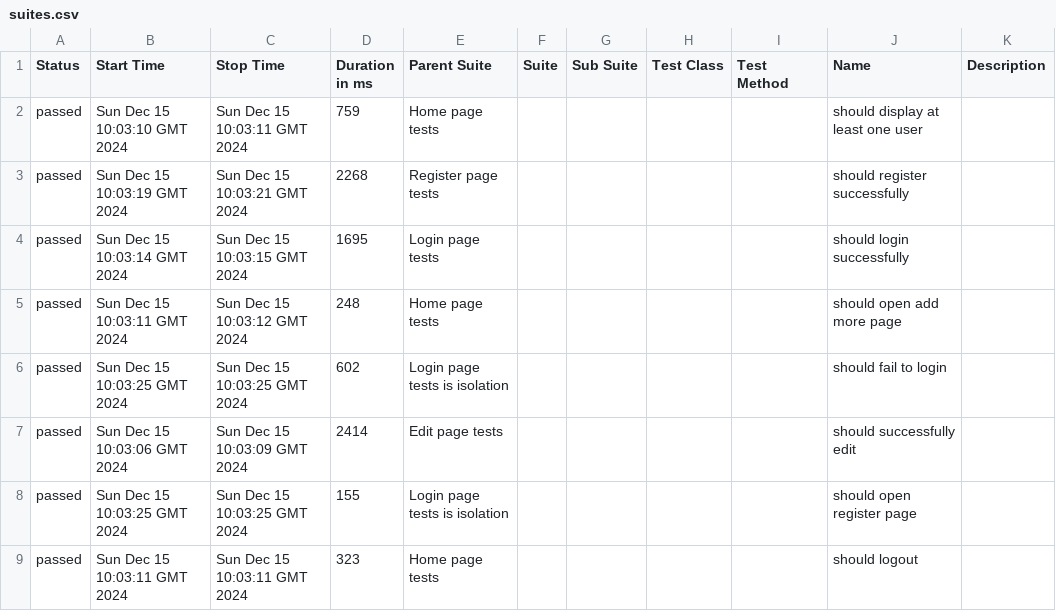
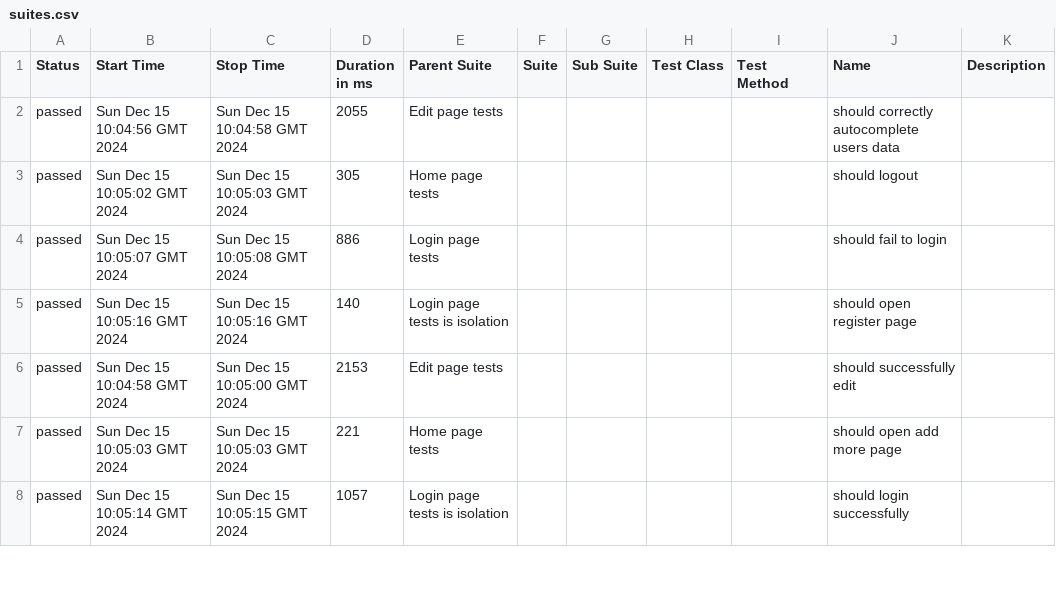
Before and after one commit to AgnieszkaKossakowska/cypress-ts, a CSV file: 16/data/suites.csv, drawn as a sheet; only a part is shown; the diff covers the shown part only.

```diff
--- a/16/data/suites.csv
+++ b/16/data/suites.csv
@@ -1,9 +1,8 @@
 "Status","Start Time","Stop Time","Duration in ms","Parent Suite","Suite","Sub Suite","Test Class","Test Method","Name","Description"
-"passed","Sun Dec 15 10:03:10 GMT 2024","Sun Dec 15 10:03:11 GMT 2024","759","Home page tests","","","","","should display at least one user",""
-"passed","Sun Dec 15 10:03:19 GMT 2024","Sun Dec 15 10:03:21 GMT 2024","2268","Register page tests","","","","","should register successfully",""
-"passed","Sun Dec 15 10:03:14 GMT 2024","Sun Dec 15 10:03:15 GMT 2024","1695","Login page tests","","","","","should login successfully",""
-"passed","Sun Dec 15 10:03:11 GMT 2024","Sun Dec 15 10:03:12 GMT 2024","248","Home page tests","","","","","should open add more page",""
-"passed","Sun Dec 15 10:03:25 GMT 2024","Sun Dec 15 10:03:25 GMT 2024","602","Login page tests is isolation","","","","","should fail to login",""
-"passed","Sun Dec 15 10:03:06 GMT 2024","Sun Dec 15 10:03:09 GMT 2024","2414","Edit page tests","","","","","should successfully edit",""
-"passed","Sun Dec 15 10:03:25 GMT 2024","Sun Dec 15 10:03:25 GMT 2024","155","Login page tests is isolation","","","","","should open register page",""
-"passed","Sun Dec 15 10:03:11 GMT 2024","Sun Dec 15 10:03:11 GMT 2024","323","Home page tests","","","","","should logout",""
+"passed","Sun Dec 15 10:04:56 GMT 2024","Sun Dec 15 10:04:58 GMT 2024","2055","Edit page tests","","","","","should correctly autocomplete users data",""
+"passed","Sun Dec 15 10:05:02 GMT 2024","Sun Dec 15 10:05:03 GMT 2024","305","Home page tests","","","","","should logout",""
+"passed","Sun Dec 15 10:05:07 GMT 2024","Sun Dec 15 10:05:08 GMT 2024","886","Login page tests","","","","","should fail to login",""
+"passed","Sun Dec 15 10:05:16 GMT 2024","Sun Dec 15 10:05:16 GMT 2024","140","Login page tests is isolation","","","","","should open register page",""
+"passed","Sun Dec 15 10:04:58 GMT 2024","Sun Dec 15 10:05:00 GMT 2024","2153","Edit page tests","","","","","should successfully edit",""
+"passed","Sun Dec 15 10:05:03 GMT 2024","Sun Dec 15 10:05:03 GMT 2024","221","Home page tests","","","","","should open add more page",""
+"passed","Sun Dec 15 10:05:14 GMT 2024","Sun Dec 15 10:05:15 GMT 2024","1057","Login page tests is isolation","","","","","should login successfully",""
```
Also changed, not shown: 1 added row and 13 edited cells elsewhere in this file, 36 other files.
